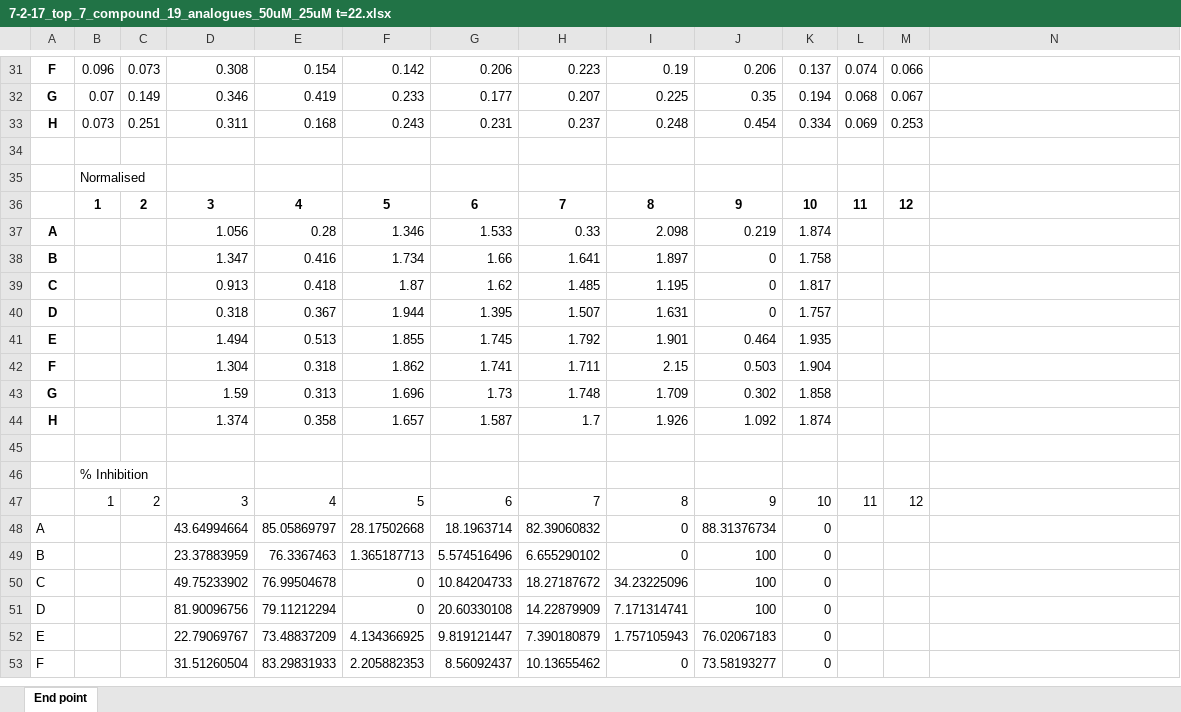
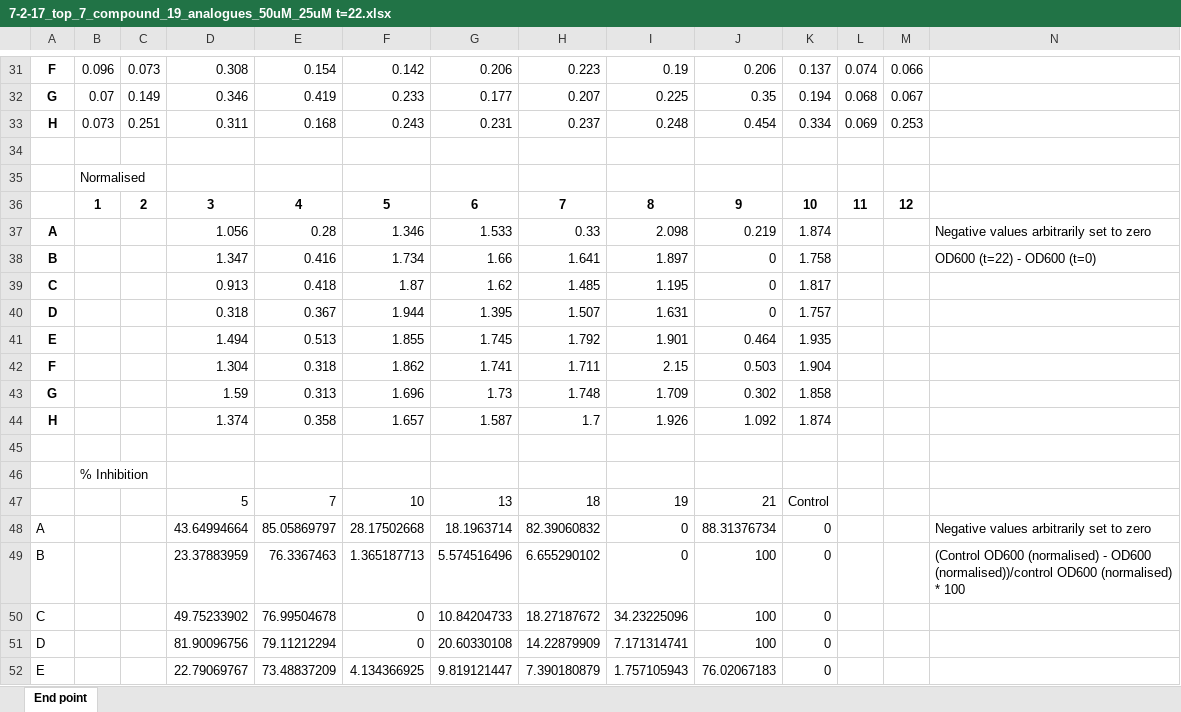
Before and after one commit to ElinorMacnab/LtaS-inhibitor-project, an Excel workbook: 7-2-17_top_7_compound_19_analogues_50uM_25uM t=22.xlsx, sheet End point, drawn as a sheet; only a part is shown, gaps mark what is left out; the shorter side is filled out with more unchanged rows; values as stored, in another font and other column widths than the file's, no borders; conditional formats not drawn; removed rows and columns are numbered as before the commit, all else as after; the diff names each change by its address in the sheet, - before the commit and + after, or states it on an @@ line.

Commit message:
Annotated data from initial screen at 50uM and 25uM

```diff
--- a/7-2-17_top_7_compound_19_analogues_50uM_25uM t=22.xlsx (sheet End point)
+++ b/7-2-17_top_7_compound_19_analogues_50uM_25uM t=22.xlsx (sheet End point)
-N37: (empty)
+N37: Negative values arbitrarily set to zero
-N38: (empty)
+N38: OD600 (t=22) - OD600 (t=0)
-row 47:  | 1 | 2 | 3 | 4 | 5 | 6 | 7 | 8 | 9 | 10 | 11 | 12
+row 47:  |  |  | 5 | 7 | 10 | 13 | 18 | 19 | 21 | Control
-N48: (empty)
+N48: Negative values arbitrarily set to zero
-N49: (empty)
+N49: (Control OD600 (normalised) - OD600 (normalised))/control OD600 (normalised) * 100
```
